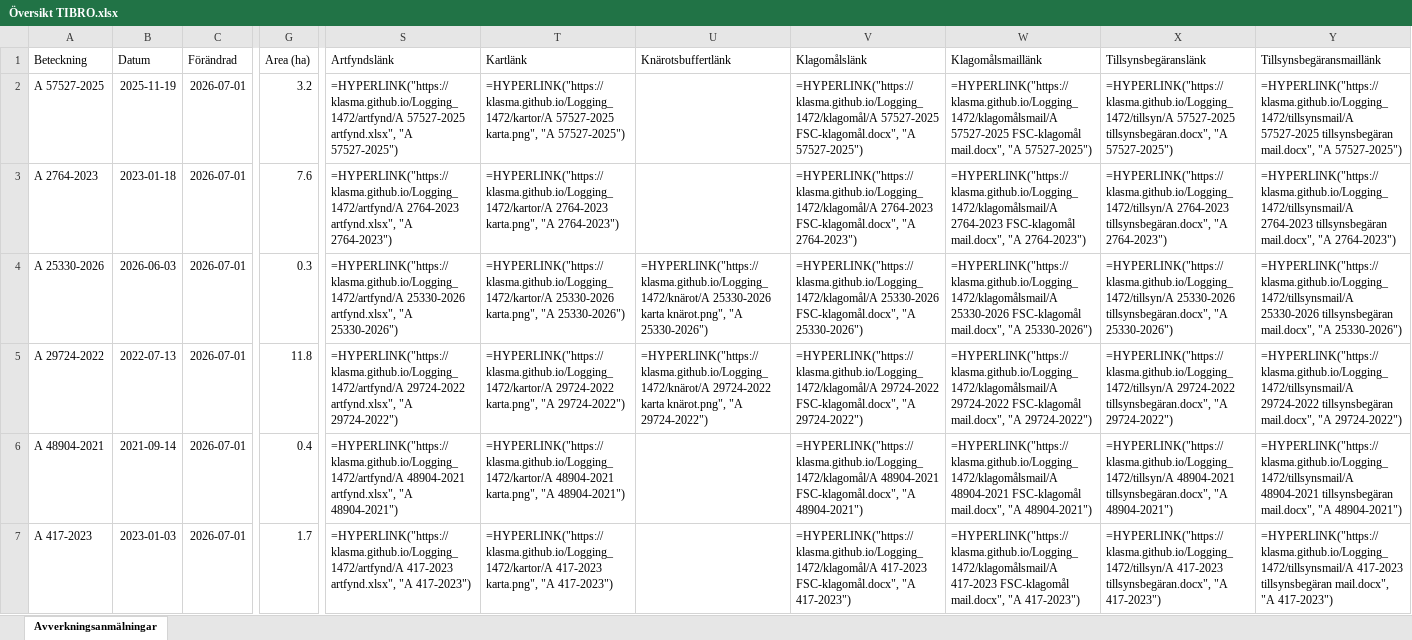
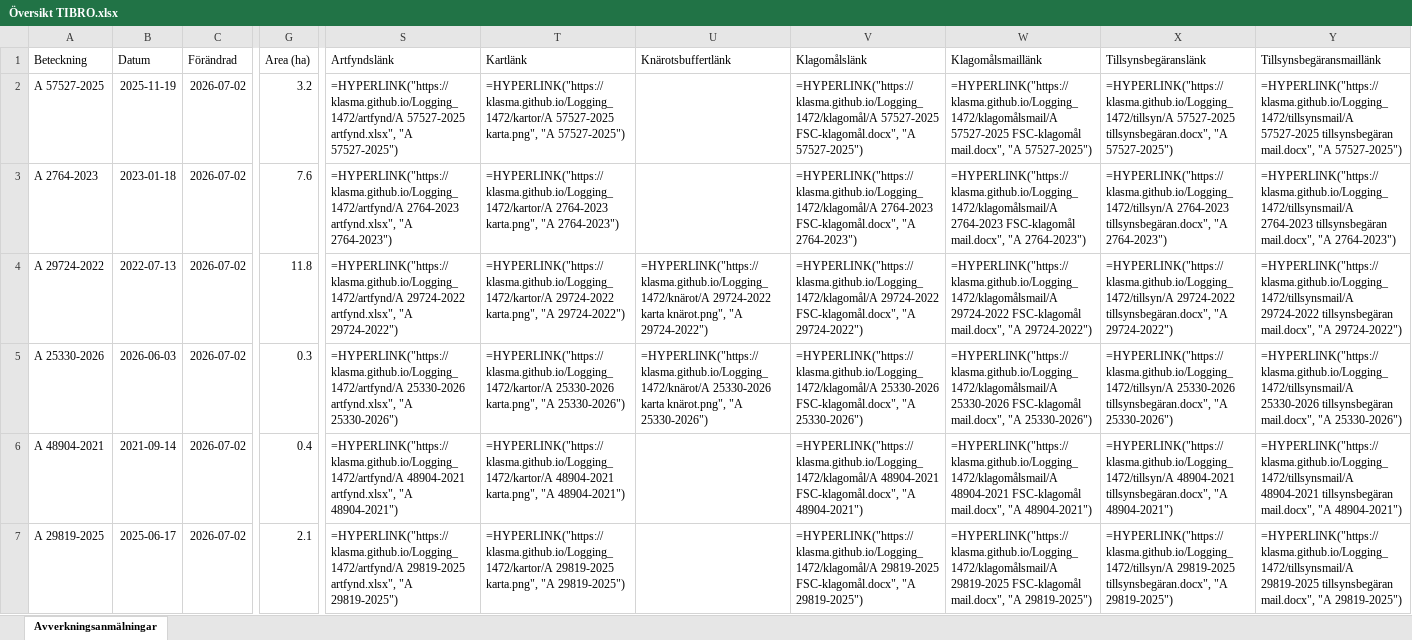
Before and after one commit to klasma/Logging_1472, an Excel workbook: Översikt TIBRO.xlsx, sheet Avverkningsanmälningar, drawn as a sheet; only a part is shown, gaps mark what is left out; values as stored, in another font and other column widths than the file's, no borders; formulas without a stored value are shown as written; the diff covers the shown part only; the diff names each change by its address in the sheet, - before the commit and + after, or states it on an @@ line.

```diff
--- a/Översikt TIBRO.xlsx (sheet Avverkningsanmälningar)
+++ b/Översikt TIBRO.xlsx (sheet Avverkningsanmälningar)
-C2:C7 (Förändrad): 2026-07-01
+C2:C7 (Förändrad): 2026-07-02
-A4 (Beteckning): A 25330-2026
+A4 (Beteckning): A 29724-2022
-B4 (Datum): 2026-06-03
+B4 (Datum): 2022-07-13
-G4 (Area (ha)): 0.3
+G4 (Area (ha)): 11.8
-S4 (Artfyndslänk): =HYPERLINK("https://klasma.github.io/Logging_1472/artfynd/A 25330-2026 artfynd.xlsx", "A 25330-2026")
+S4 (Artfyndslänk): =HYPERLINK("https://klasma.github.io/Logging_1472/artfynd/A 29724-2022 artfynd.xlsx", "A 29724-2022")
-T4 (Kartlänk): =HYPERLINK("https://klasma.github.io/Logging_1472/kartor/A 25330-2026 karta.png", "A 25330-2026")
+T4 (Kartlänk): =HYPERLINK("https://klasma.github.io/Logging_1472/kartor/A 29724-2022 karta.png", "A 29724-2022")
-U4 (Knärotsbuffertlänk): =HYPERLINK("https://klasma.github.io/Logging_1472/knärot/A 25330-2026 karta knärot.png", "A 25330-2026")
+U4 (Knärotsbuffertlänk): =HYPERLINK("https://klasma.github.io/Logging_1472/knärot/A 29724-2022 karta knärot.png", "A 29724-2022")
-V4 (Klagomålslänk): =HYPERLINK("https://klasma.github.io/Logging_1472/klagomål/A 25330-2026 FSC-klagomål.docx", "A 25330-2026")
+V4 (Klagomålslänk): =HYPERLINK("https://klasma.github.io/Logging_1472/klagomål/A 29724-2022 FSC-klagomål.docx", "A 29724-2022")
-W4 (Klagomålsmaillänk): =HYPERLINK("https://klasma.github.io/Logging_1472/klagomålsmail/A 25330-2026 FSC-klagomål mail.docx", "A 25330-2026")
+W4 (Klagomålsmaillänk): =HYPERLINK("https://klasma.github.io/Logging_1472/klagomålsmail/A 29724-2022 FSC-klagomål mail.docx", "A 29724-2022")
-X4 (Tillsynsbegäranslänk): =HYPERLINK("https://klasma.github.io/Logging_1472/tillsyn/A 25330-2026 tillsynsbegäran.docx", "A 25330-2026")
+X4 (Tillsynsbegäranslänk): =HYPERLINK("https://klasma.github.io/Logging_1472/tillsyn/A 29724-2022 tillsynsbegäran.docx", "A 29724-2022")
-Y4 (Tillsynsbegäransmaillänk): =HYPERLINK("https://klasma.github.io/Logging_1472/tillsynsmail/A 25330-2026 tillsynsbegäran mail.docx", "A 25330-2026")
+Y4 (Tillsynsbegäransmaillänk): =HYPERLINK("https://klasma.github.io/Logging_1472/tillsynsmail/A 29724-2022 tillsynsbegäran mail.docx", "A 29724-2022")
-A5 (Beteckning): A 29724-2022
+A5 (Beteckning): A 25330-2026
-B5 (Datum): 2022-07-13
+B5 (Datum): 2026-06-03
-G5 (Area (ha)): 11.8
+G5 (Area (ha)): 0.3
-S5 (Artfyndslänk): =HYPERLINK("https://klasma.github.io/Logging_1472/artfynd/A 29724-2022 artfynd.xlsx", "A 29724-2022")
+S5 (Artfyndslänk): =HYPERLINK("https://klasma.github.io/Logging_1472/artfynd/A 25330-2026 artfynd.xlsx", "A 25330-2026")
-T5 (Kartlänk): =HYPERLINK("https://klasma.github.io/Logging_1472/kartor/A 29724-2022 karta.png", "A 29724-2022")
+T5 (Kartlänk): =HYPERLINK("https://klasma.github.io/Logging_1472/kartor/A 25330-2026 karta.png", "A 25330-2026")
-U5 (Knärotsbuffertlänk): =HYPERLINK("https://klasma.github.io/Logging_1472/knärot/A 29724-2022 karta knärot.png", "A 29724-2022")
+U5 (Knärotsbuffertlänk): =HYPERLINK("https://klasma.github.io/Logging_1472/knärot/A 25330-2026 karta knärot.png", "A 25330-2026")
-V5 (Klagomålslänk): =HYPERLINK("https://klasma.github.io/Logging_1472/klagomål/A 29724-2022 FSC-klagomål.docx", "A 29724-2022")
+V5 (Klagomålslänk): =HYPERLINK("https://klasma.github.io/Logging_1472/klagomål/A 25330-2026 FSC-klagomål.docx", "A 25330-2026")
-W5 (Klagomålsmaillänk): =HYPERLINK("https://klasma.github.io/Logging_1472/klagomålsmail/A 29724-2022 FSC-klagomål mail.docx", "A 29724-2022")
+W5 (Klagomålsmaillänk): =HYPERLINK("https://klasma.github.io/Logging_1472/klagomålsmail/A 25330-2026 FSC-klagomål mail.docx", "A 25330-2026")
-X5 (Tillsynsbegäranslänk): =HYPERLINK("https://klasma.github.io/Logging_1472/tillsyn/A 29724-2022 tillsynsbegäran.docx", "A 29724-2022")
+X5 (Tillsynsbegäranslänk): =HYPERLINK("https://klasma.github.io/Logging_1472/tillsyn/A 25330-2026 tillsynsbegäran.docx", "A 25330-2026")
-Y5 (Tillsynsbegäransmaillänk): =HYPERLINK("https://klasma.github.io/Logging_1472/tillsynsmail/A 29724-2022 tillsynsbegäran mail.docx", "A 29724-2022")
+Y5 (Tillsynsbegäransmaillänk): =HYPERLINK("https://klasma.github.io/Logging_1472/tillsynsmail/A 25330-2026 tillsynsbegäran mail.docx", "A 25330-2026")
-A7 (Beteckning): A 417-2023
+A7 (Beteckning): A 29819-2025
-B7 (Datum): 2023-01-03
+B7 (Datum): 2025-06-17
-G7 (Area (ha)): 1.7
+G7 (Area (ha)): 2.1
-S7 (Artfyndslänk): =HYPERLINK("https://klasma.github.io/Logging_1472/artfynd/A 417-2023 artfynd.xlsx", "A 417-2023")
+S7 (Artfyndslänk): =HYPERLINK("https://klasma.github.io/Logging_1472/artfynd/A 29819-2025 artfynd.xlsx", "A 29819-2025")
-T7 (Kartlänk): =HYPERLINK("https://klasma.github.io/Logging_1472/kartor/A 417-2023 karta.png", "A 417-2023")
+T7 (Kartlänk): =HYPERLINK("https://klasma.github.io/Logging_1472/kartor/A 29819-2025 karta.png", "A 29819-2025")
-V7 (Klagomålslänk): =HYPERLINK("https://klasma.github.io/Logging_1472/klagomål/A 417-2023 FSC-klagomål.docx", "A 417-2023")
+V7 (Klagomålslänk): =HYPERLINK("https://klasma.github.io/Logging_1472/klagomål/A 29819-2025 FSC-klagomål.docx", "A 29819-2025")
-W7 (Klagomålsmaillänk): =HYPERLINK("https://klasma.github.io/Logging_1472/klagomålsmail/A 417-2023 FSC-klagomål mail.docx", "A 417-2023")
+W7 (Klagomålsmaillänk): =HYPERLINK("https://klasma.github.io/Logging_1472/klagomålsmail/A 29819-2025 FSC-klagomål mail.docx", "A 29819-2025")
-X7 (Tillsynsbegäranslänk): =HYPERLINK("https://klasma.github.io/Logging_1472/tillsyn/A 417-2023 tillsynsbegäran.docx", "A 417-2023")
+X7 (Tillsynsbegäranslänk): =HYPERLINK("https://klasma.github.io/Logging_1472/tillsyn/A 29819-2025 tillsynsbegäran.docx", "A 29819-2025")
-Y7 (Tillsynsbegäransmaillänk): =HYPERLINK("https://klasma.github.io/Logging_1472/tillsynsmail/A 417-2023 tillsynsbegäran mail.docx", "A 417-2023")
+Y7 (Tillsynsbegäransmaillänk): =HYPERLINK("https://klasma.github.io/Logging_1472/tillsynsmail/A 29819-2025 tillsynsbegäran mail.docx", "A 29819-2025")
```
Also changed, not shown: 476 edited cells elsewhere in this sheet, artfynd/A 2764-2023 artfynd.xlsx, artfynd/A 29819-2025 artfynd.xlsx, 46 other files.
